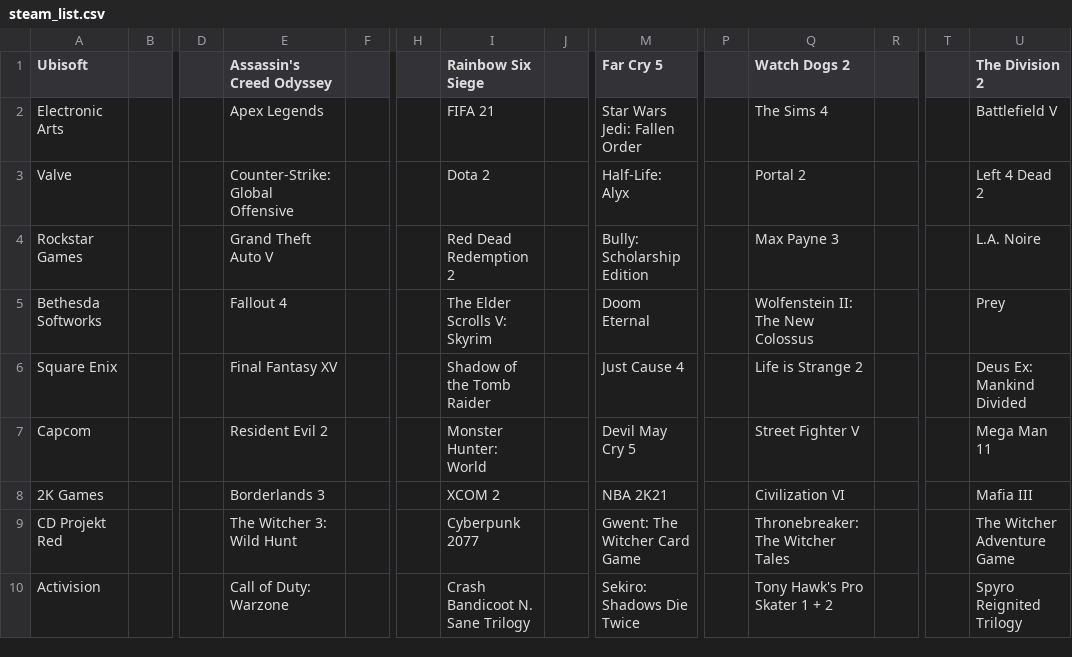
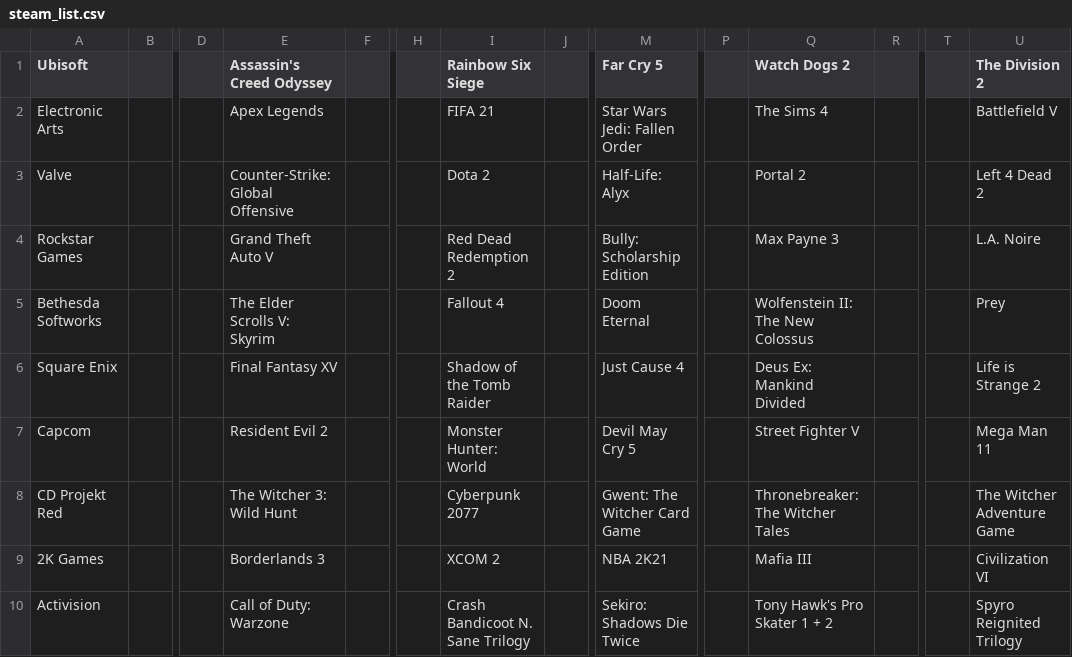
Before and after one commit to jaopredo/gpt-analysis, a CSV file: data/steam_list.csv, drawn as a sheet; only a part is shown, gaps mark what is left out; removed rows and columns are numbered as before the commit, all else as after; rows hold the shown columns only; the diff names each change by its address in the sheet, - before the commit and + after, or states it on an @@ line.

```diff
--- a/data/steam_list.csv
+++ b/data/steam_list.csv
-E5 (Assassin's Creed Odyssey): Fallout 4
+E5 (Assassin's Creed Odyssey): The Elder Scrolls V: Skyrim
-I5 (Rainbow Six Siege): The Elder Scrolls V: Skyrim
+I5 (Rainbow Six Siege): Fallout 4
-Q6 (Watch Dogs 2): Life is Strange 2
+Q6 (Watch Dogs 2): Deus Ex: Mankind Divided
-U6 (The Division 2): Deus Ex: Mankind Divided
+U6 (The Division 2): Life is Strange 2
-row 8: 2K Games |  |  | Borderlands 3 |  |  | XCOM 2 |  | NBA 2K21 |  | Civilization VI |  |  | Mafia III
+row 9: 2K Games |  |  | Borderlands 3 |  |  | XCOM 2 |  | NBA 2K21 |  | Mafia III |  |  | Civilization VI
```
Also changed, not shown: data/imdb_game.csv, data/steam.csv, 7 other files.
